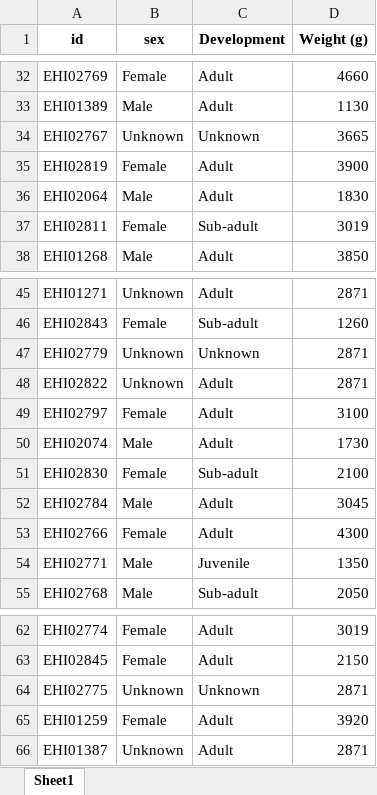
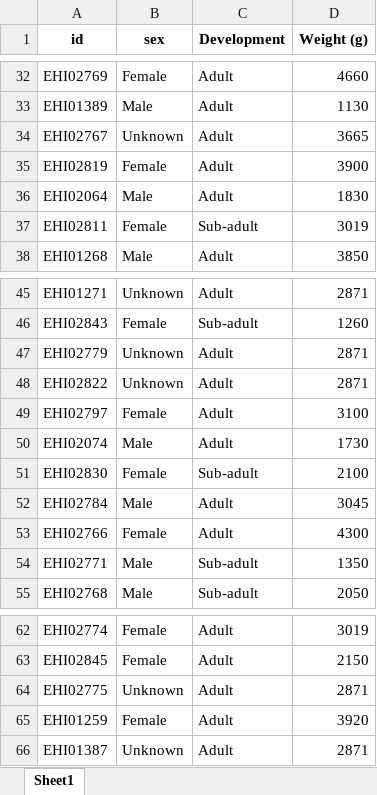
Before and after one commit to alberdilab/btp_metagenomics, an Excel workbook: data/animal_var.xlsx, sheet Sheet1, drawn as a sheet; only a part is shown, gaps mark what is left out; values as stored, in another font and other column widths than the file's, no borders; the diff names each change by its address in the sheet, - before the commit and + after, or states it on an @@ line.

```diff
--- a/data/animal_var.xlsx (sheet Sheet1)
+++ b/data/animal_var.xlsx (sheet Sheet1)
-C34 (Development): Unknown
+C34 (Development): Adult
-C47 (Development): Unknown
+C47 (Development): Adult
-C54 (Development): Juvenile
+C54 (Development): Sub-adult
-C64 (Development): Unknown
+C64 (Development): Adult
```
Also changed, not shown: sample_metadata.xlsx, 37 other files.
